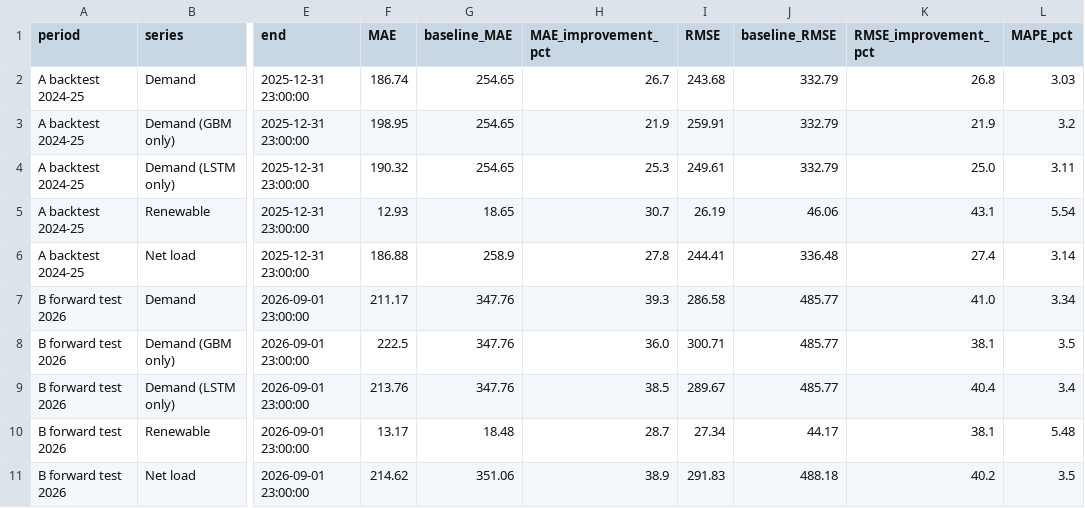
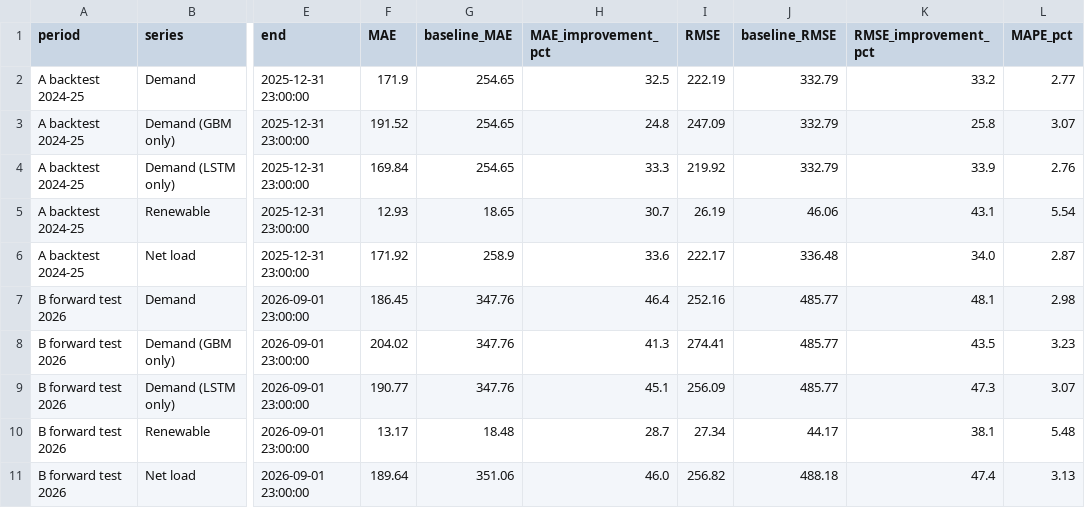
Before and after one commit to RendellRich/maya-forecasting, a CSV file: final_metrics.csv, drawn as a sheet; only a part is shown, gaps mark what is left out; the diff names each change by its address in the sheet, - before the commit and + after, or states it on an @@ line.

```diff
--- a/final_metrics.csv
+++ b/final_metrics.csv
-F2 (MAE): 186.74
+F2 (MAE): 171.9
-H2 (MAE_improvement_pct): 26.7
+H2 (MAE_improvement_pct): 32.5
-I2 (RMSE): 243.68
+I2 (RMSE): 222.19
-K2 (RMSE_improvement_pct): 26.8
+K2 (RMSE_improvement_pct): 33.2
-L2 (MAPE_pct): 3.03
+L2 (MAPE_pct): 2.77
-F3 (MAE): 198.95
+F3 (MAE): 191.52
-H3 (MAE_improvement_pct): 21.9
+H3 (MAE_improvement_pct): 24.8
-I3 (RMSE): 259.91
+I3 (RMSE): 247.09
-K3 (RMSE_improvement_pct): 21.9
+K3 (RMSE_improvement_pct): 25.8
-L3 (MAPE_pct): 3.2
+L3 (MAPE_pct): 3.07
-F4 (MAE): 190.32
+F4 (MAE): 169.84
-H4 (MAE_improvement_pct): 25.3
+H4 (MAE_improvement_pct): 33.3
-I4 (RMSE): 249.61
+I4 (RMSE): 219.92
-K4 (RMSE_improvement_pct): 25.0
+K4 (RMSE_improvement_pct): 33.9
-L4 (MAPE_pct): 3.11
+L4 (MAPE_pct): 2.76
-F6 (MAE): 186.88
+F6 (MAE): 171.92
-H6 (MAE_improvement_pct): 27.8
+H6 (MAE_improvement_pct): 33.6
-I6 (RMSE): 244.41
+I6 (RMSE): 222.17
-K6 (RMSE_improvement_pct): 27.4
+K6 (RMSE_improvement_pct): 34.0
-L6 (MAPE_pct): 3.14
+L6 (MAPE_pct): 2.87
-F7 (MAE): 211.17
+F7 (MAE): 186.45
-H7 (MAE_improvement_pct): 39.3
+H7 (MAE_improvement_pct): 46.4
-I7 (RMSE): 286.58
+I7 (RMSE): 252.16
-K7 (RMSE_improvement_pct): 41.0
+K7 (RMSE_improvement_pct): 48.1
-L7 (MAPE_pct): 3.34
+L7 (MAPE_pct): 2.98
-F8 (MAE): 222.5
+F8 (MAE): 204.02
-H8 (MAE_improvement_pct): 36.0
+H8 (MAE_improvement_pct): 41.3
-I8 (RMSE): 300.71
+I8 (RMSE): 274.41
-K8 (RMSE_improvement_pct): 38.1
+K8 (RMSE_improvement_pct): 43.5
-L8 (MAPE_pct): 3.5
+L8 (MAPE_pct): 3.23
-F9 (MAE): 213.76
+F9 (MAE): 190.77
-H9 (MAE_improvement_pct): 38.5
+H9 (MAE_improvement_pct): 45.1
-I9 (RMSE): 289.67
+I9 (RMSE): 256.09
-K9 (RMSE_improvement_pct): 40.4
+K9 (RMSE_improvement_pct): 47.3
-L9 (MAPE_pct): 3.4
+L9 (MAPE_pct): 3.07
-F11 (MAE): 214.62
+F11 (MAE): 189.64
-H11 (MAE_improvement_pct): 38.9
+H11 (MAE_improvement_pct): 46.0
-I11 (RMSE): 291.83
+I11 (RMSE): 256.82
-K11 (RMSE_improvement_pct): 40.2
+K11 (RMSE_improvement_pct): 47.4
-L11 (MAPE_pct): 3.5
+L11 (MAPE_pct): 3.13
```
Also changed, not shown: feature_importance.csv, 14 other files.
